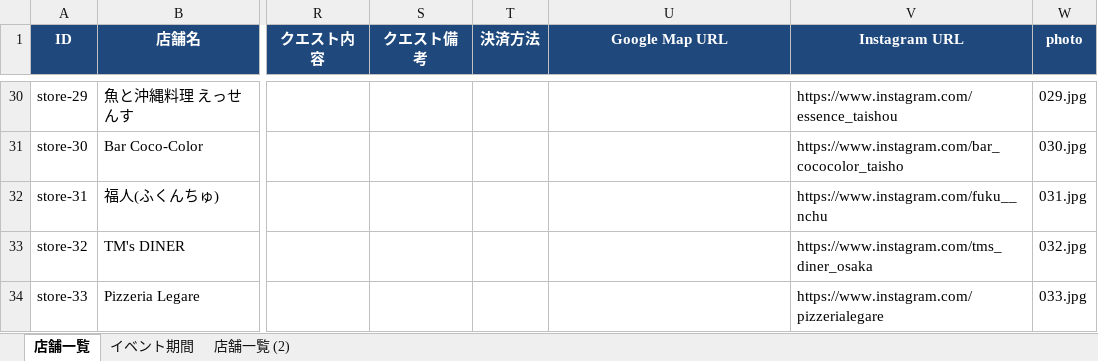
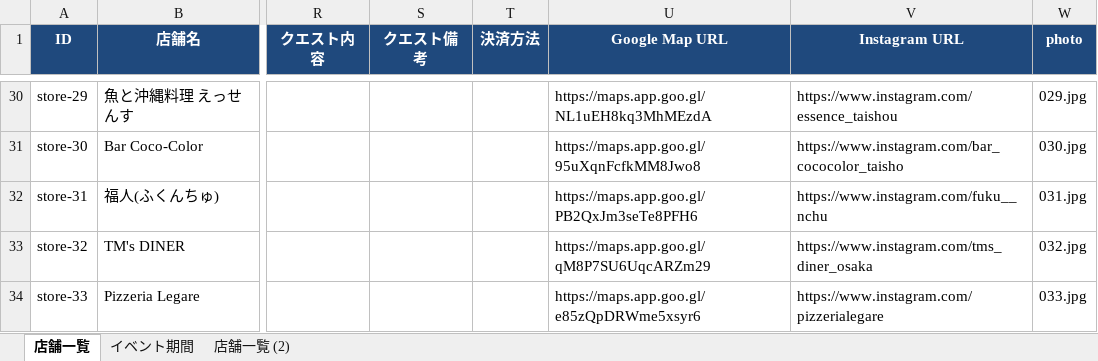
Before and after one commit to taishoyoidore-ui/yoidore-quest2, an Excel workbook: STORES.xlsx, sheet 店舗一覧, drawn as a sheet; only a part is shown, gaps mark what is left out; values as stored, in another font and other column widths than the file's, no borders; the diff covers the shown part only; the diff names each change by its address in the sheet, - before the commit and + after, or states it on an @@ line.

```diff
--- a/STORES.xlsx (sheet 店舗一覧)
+++ b/STORES.xlsx (sheet 店舗一覧)
-U30 (Google Map URL): (empty)
+U30 (Google Map URL): https://maps.app.goo.gl/NL1uEH8kq3MhMEzdA
-U31 (Google Map URL): (empty)
+U31 (Google Map URL): https://maps.app.goo.gl/95uXqnFcfkMM8Jwo8
-U32 (Google Map URL): (empty)
+U32 (Google Map URL): https://maps.app.goo.gl/PB2QxJm3seTe8PFH6
-U33 (Google Map URL): (empty)
+U33 (Google Map URL): https://maps.app.goo.gl/qM8P7SU6UqcARZm29
-U34 (Google Map URL): (empty)
+U34 (Google Map URL): https://maps.app.goo.gl/e85zQpDRWme5xsyr6
```
Also changed, not shown: 25 edited cells elsewhere in this sheet.
